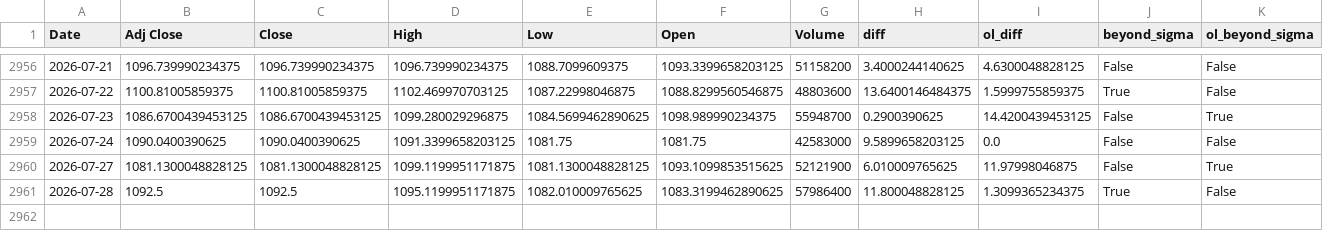
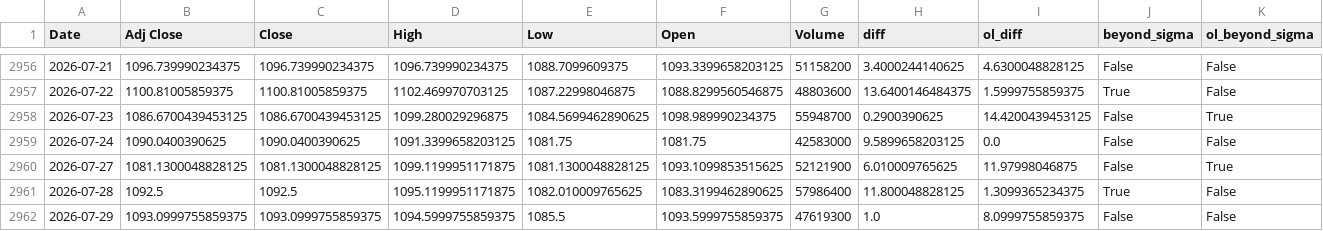
Before and after one commit to AnandSie/optie_dashboard, a CSV file: data/aex_history_detail.csv, drawn as a sheet; only a part is shown, gaps mark what is left out.

```diff
--- a/data/aex_history_detail.csv
+++ b/data/aex_history_detail.csv
@@ -2961 +2961,2 @@ Date,Adj Close,Close,High,Low,Open,Volume,diff,ol_diff,beyond_sigma,ol_beyond_si
 2026-07-28,1092.5,1092.5,1095.1199951171875,1082.010009765625,1083.3199462890625,57986400,11.800048828125,1.3099365234375,True,False
+2026-07-29,1093.0999755859375,1093.0999755859375,1094.5999755859375,1085.5,1093.5999755859375,47619300,1.0,8.0999755859375,False,False
```
Also changed, not shown: data/aex_history.csv, 1 other file.
